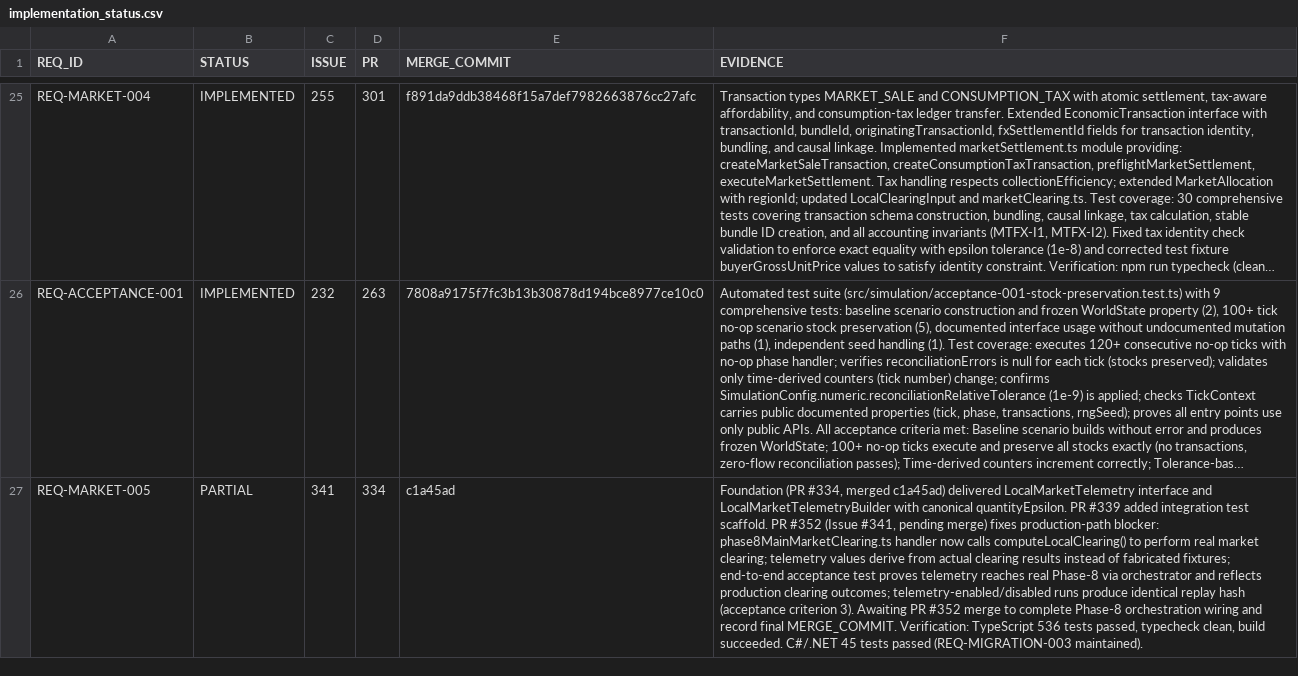
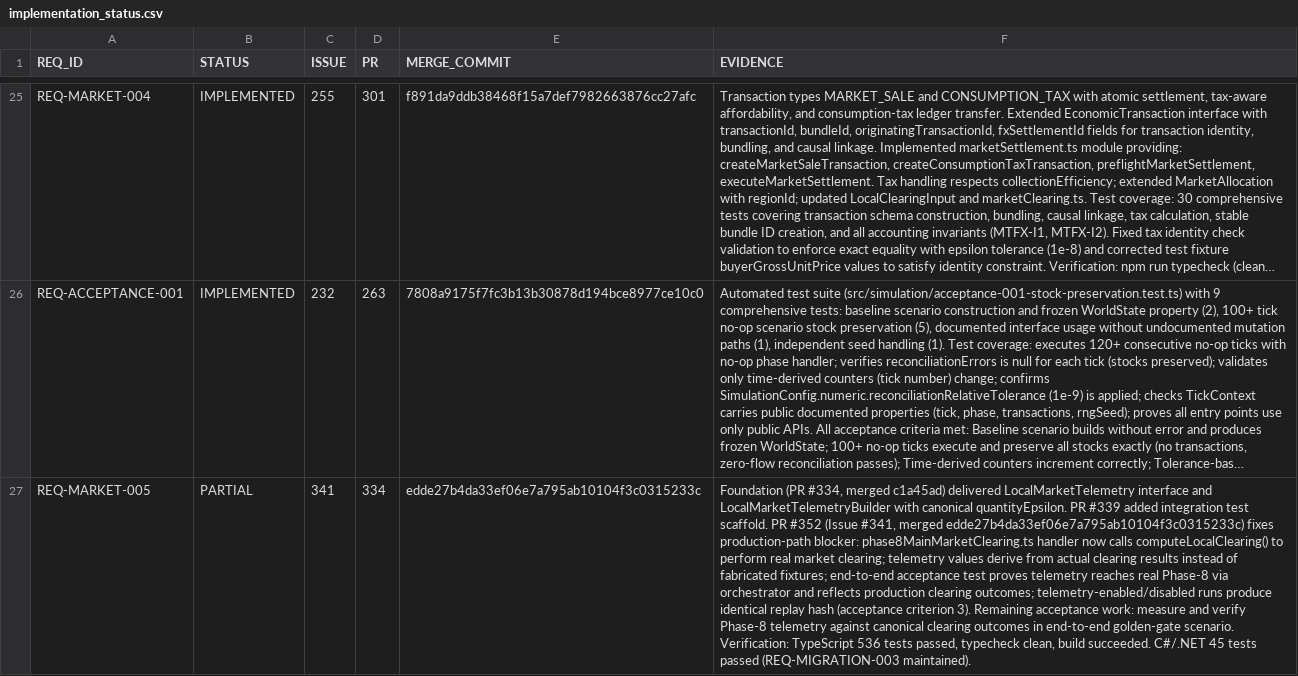
Before and after one commit to drevendev/trade_simulation, a CSV file: docs/spec/implementation_status.csv, drawn as a sheet; only a part is shown, gaps mark what is left out; long unchanged cells end in …; the diff covers the shown part only; the diff names each change by its address in the sheet, - before the commit and + after, or states it on an @@ line.

```diff
--- a/docs/spec/implementation_status.csv
+++ b/docs/spec/implementation_status.csv
-E27 (MERGE_COMMIT): c1a45ad
+E27 (MERGE_COMMIT): edde27b4da33ef06e7a795ab10104f3c0315233c
-F27 (EVIDENCE): …(Issue #341, pending merge) fixes production-path blocker: phase8MainMarketClearing.ts handler now calls computeLocalClearing() to perform real market clearing; telemetry values derive from actual clearing results instead of fabricated fixtures; end-to-end acceptance test proves telemetry reaches real Phase-8 via orchestrator and reflects production clearing outcomes; telemetry-enabled/disabled runs produce identical replay hash (acceptance criterion 3). Awaiting PR #352 merge to complete Phase-8 orchestration wiring and record final MERGE_COMMIT. Verification: TypeScript…
+F27 (EVIDENCE): …(Issue #341, merged edde27b4da33ef06e7a795ab10104f3c0315233c) fixes production-path blocker: phase8MainMarketClearing.ts handler now calls computeLocalClearing() to perform real market clearing; telemetry values derive from actual clearing results instead of fabricated fixtures; end-to-end acceptance test proves telemetry reaches real Phase-8 via orchestrator and reflects production clearing outcomes; telemetry-enabled/disabled runs produce identical replay hash (acceptance criterion 3). Remaining acceptance work: measure and verify Phase-8 telemetry against canonical clearing outcomes in end-to-end golden-gate scenario. Verification: TypeScript…
```
Also changed, not shown: 1 edited cell elsewhere in this file, 1 other file.
